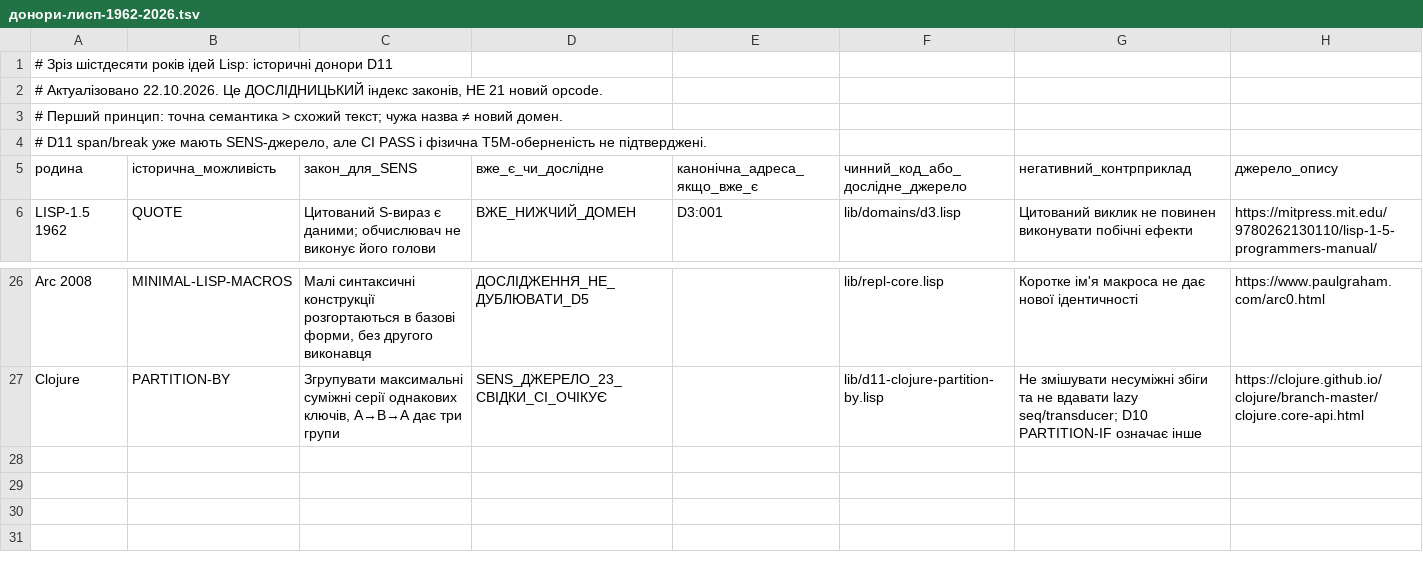
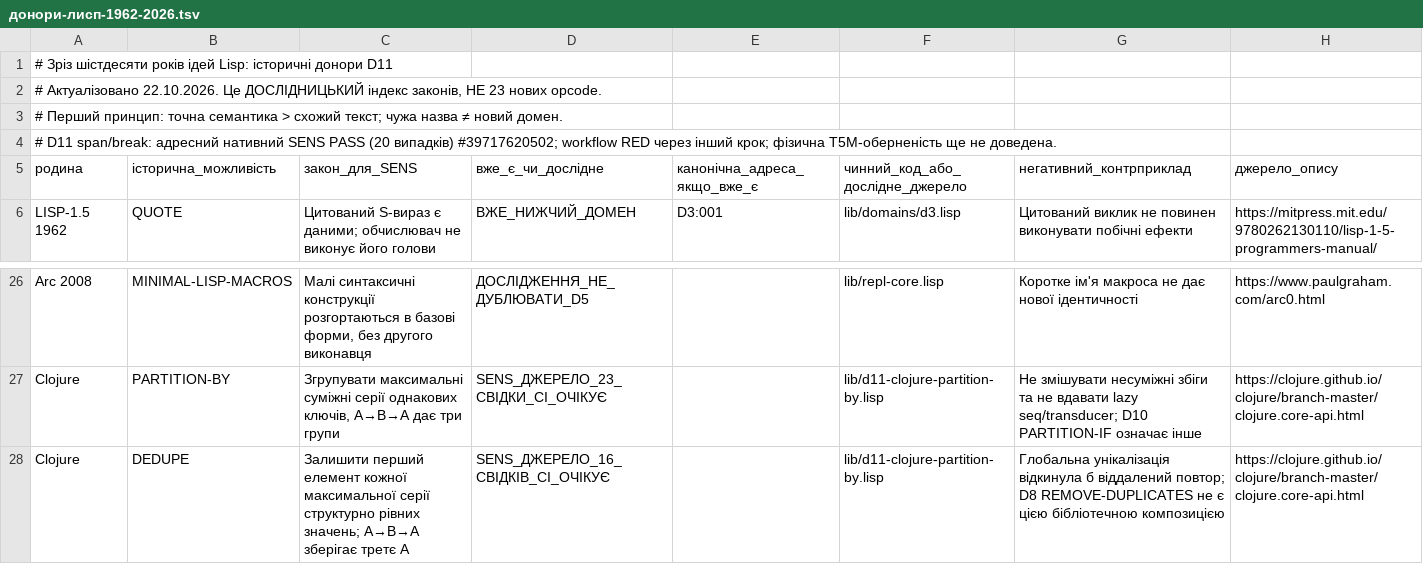
Before and after one commit to juv4uk/sens, a TSV file: knowledge/d11/база-доступних-функцій/донори-лисп-1962-2026.tsv, drawn as a sheet; only a part is shown, gaps mark what is left out.

Commit message:
D11: зафіксувати 23 історичні закони й доведений SRFI-1 SENS PASS

```diff
--- a/knowledge/d11/база-доступних-функцій/донори-лисп-1962-2026.tsv
+++ b/knowledge/d11/база-доступних-функцій/донори-лисп-1962-2026.tsv
@@ -1,5 +1,5 @@
 # Зріз шістдесяти років ідей Lisp: історичні донори D11
-# Актуалізовано 22.10.2026. Це ДОСЛІДНИЦЬКИЙ індекс законів, НЕ 21 новий opcode.
+# Актуалізовано 22.10.2026. Це ДОСЛІДНИЦЬКИЙ індекс законів, НЕ 23 нових opcode.
 # Перший принцип: точна семантика > схожий текст; чужа назва ≠ новий домен.
-# D11 span/break уже мають SENS-джерело, але CI PASS і фізична T5M-оберненість не підтверджені.
+# D11 span/break: адресний нативний SENS PASS (20 випадків) #39717620502; workflow RED через інший крок; фізична T5M-оберненість ще не доведена.
 родина	історична_можливість	закон_для_SENS	вже_є_чи_дослідне	канонічна_адреса_якщо_вже_є	чинний_код_або_дослідне_джерело	негативний_контрприклад	джерело_опису
@@ -27 +27,2 @@ Arc 2008	MINIMAL-LISP-MACROS	Малі синтаксичні конструкц
 Clojure	PARTITION-BY	Згрупувати максимальні суміжні серії однакових ключів, A→B→A дає три групи	SENS_ДЖЕРЕЛО_23_СВІДКИ_CI_ОЧІКУЄ		lib/d11-clojure-partition-by.lisp	Не змішувати несуміжні збіги та не вдавати lazy seq/transducer; D10 PARTITION-IF означає інше	https://clojure.github.io/clojure/branch-master/clojure.core-api.html
+Clojure	DEDUPE	Залишити перший елемент кожної максимальної серії структурно рівних значень; A→B→A зберігає третє A	SENS_ДЖЕРЕЛО_16_СВІДКІВ_CI_ОЧІКУЄ		lib/d11-clojure-partition-by.lisp	Глобальна унікалізація відкинула б віддалений повтор; D8 REMOVE-DUPLICATES не є цією бібліотечною композицією	https://clojure.github.io/clojure/branch-master/clojure.core-api.html
```
